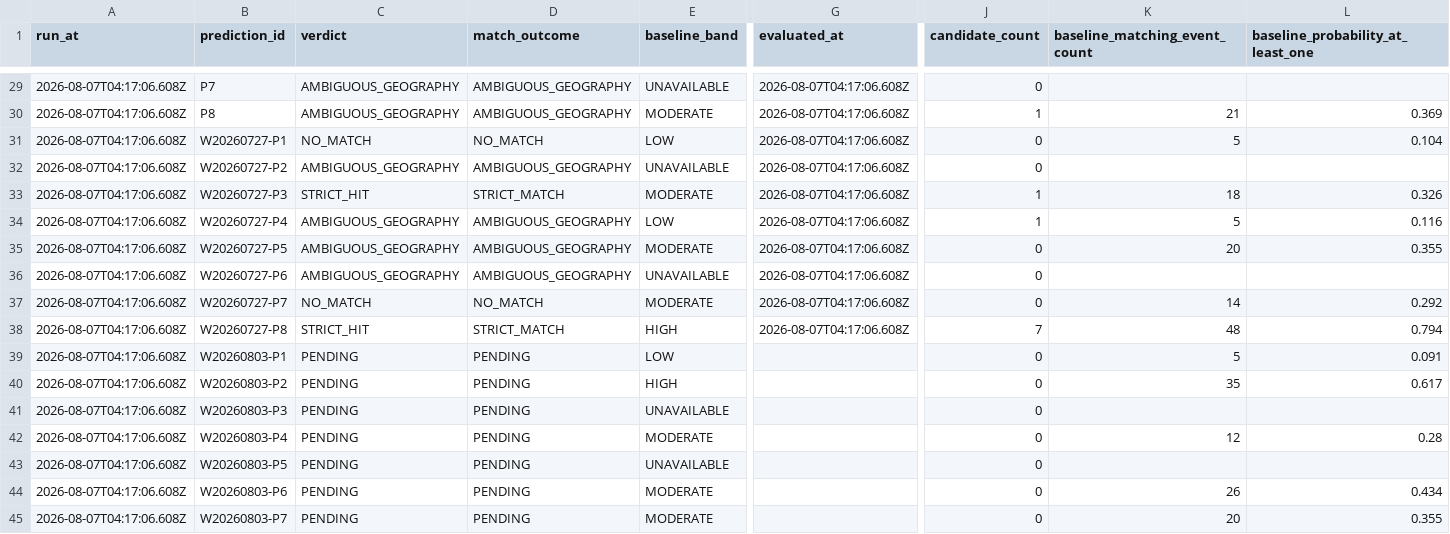
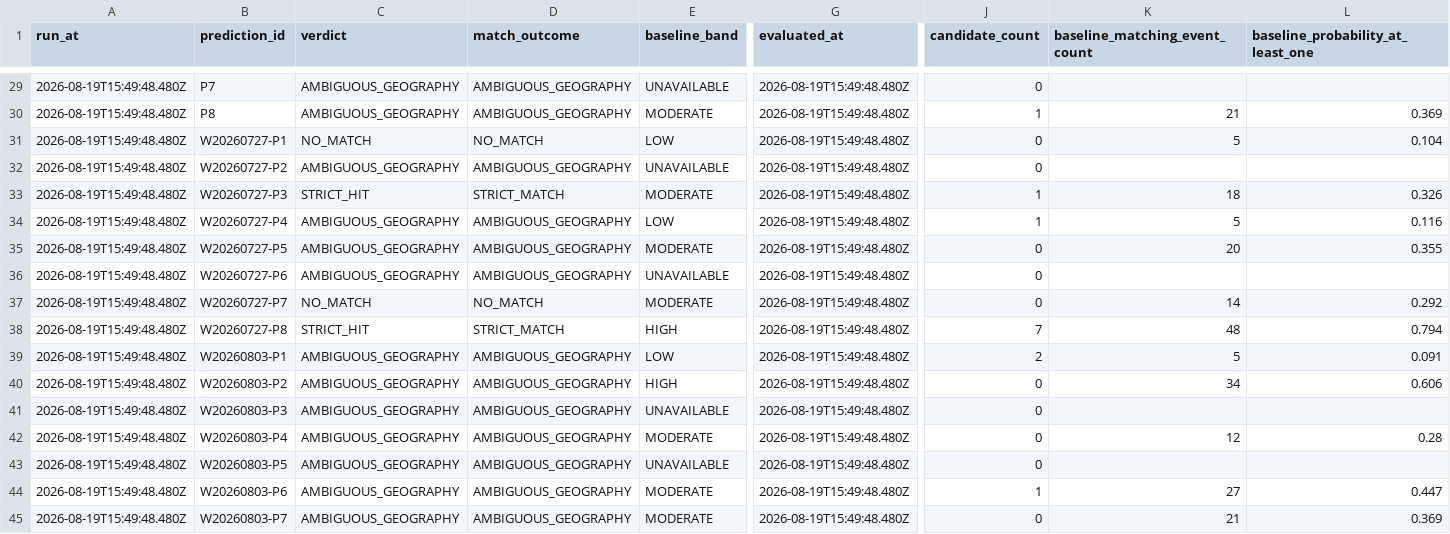
Before and after one commit to crafter-research/sismo-abierto, a CSV file: data/audits/audit-results.csv, drawn as a sheet; only a part is shown, gaps mark what is left out; the diff covers the shown part only; the diff names each change by its address in the sheet, - before the commit and + after, or states it on an @@ line.

Commit message:
chore(audit): close the seven open windows from the August 3 panorama (#13)
The last audit run was on August 7 and left the seven claims of the
August 3 panorama as PENDING. Their deadlines have since passed
(August 9, 10 and 12), so the frozen protocol can now evaluate them.

All seven resolve to AMBIGUOUS_GEOGRAPHY: no strict match. The audited
set is now 44 claims with zero open windows.

Every previously closed verdict reproduces unchanged, which confirms the
evaluation is deterministic over a moving catalogue. The historical
report audit is byte-identical except for its run timestamp; reports 252
to 256 stay PENDING because their windows close between September 3 and
October 14.

Totals: 7 STRICT_HIT, 5 NO_MATCH, 32 AMBIGUOUS_GEOGRAPHY, 0 PENDING.
None of the strict matches establishes predictive capability: three sit
against a base rate near 80 percent, three near 33 percent, and the
single low base rate case is what 44 attempts produce by chance.

```diff
--- a/data/audits/audit-results.csv
+++ b/data/audits/audit-results.csv
-A29:A45 (run_at): 2026-08-07T04:17:06.608Z
+A29:A45 (run_at): 2026-08-19T15:49:48.480Z
-G29:G38 (evaluated_at): 2026-08-07T04:17:06.608Z
+G29:G38 (evaluated_at): 2026-08-19T15:49:48.480Z
-C39:C45 (verdict): PENDING
+C39:C45 (verdict): AMBIGUOUS_GEOGRAPHY
-D39:D45 (match_outcome): PENDING
+D39:D45 (match_outcome): AMBIGUOUS_GEOGRAPHY
-G39:G45 (evaluated_at): (empty)
+G39:G45 (evaluated_at): 2026-08-19T15:49:48.480Z
-J39 (candidate_count): 0
+J39 (candidate_count): 2
-K40 (baseline_matching_event_count): 35
+K40 (baseline_matching_event_count): 34
-L40: 0.617
+L40: 0.606
-J44 (candidate_count): 0
+J44 (candidate_count): 1
-K44 (baseline_matching_event_count): 26
+K44 (baseline_matching_event_count): 27
-L44: 0.434
+L44: 0.447
-K45 (baseline_matching_event_count): 20
+K45 (baseline_matching_event_count): 21
-L45: 0.355
+L45: 0.369
```
Also changed, not shown: 56 edited cells elsewhere in this file, 6 other files.
